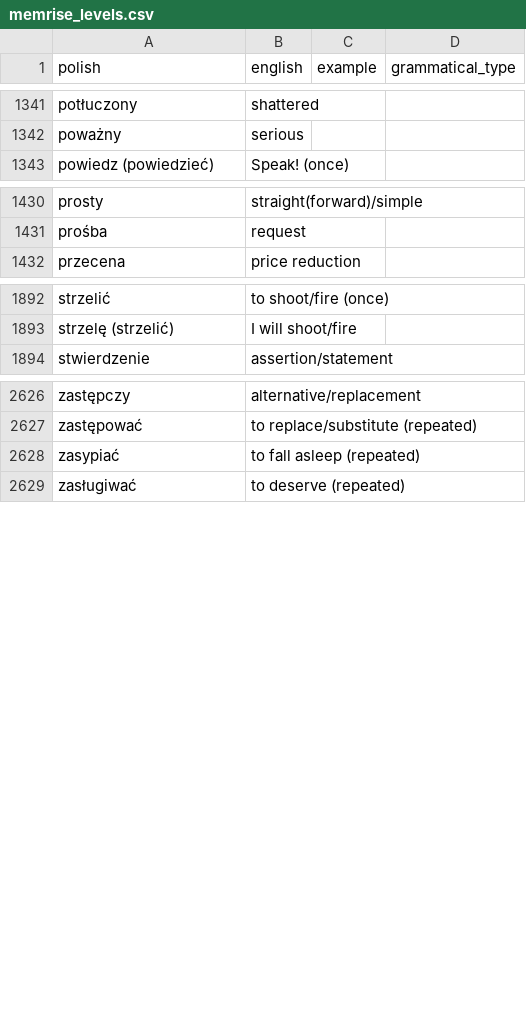
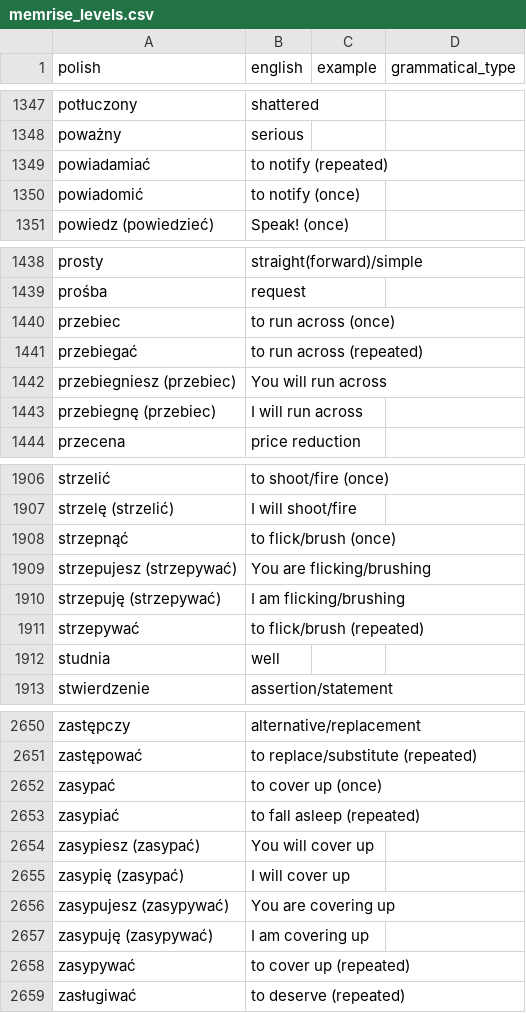
Before and after one commit to nihao2984/memrise-scraper, a CSV file: memrise_levels.csv, drawn as a sheet; only a part is shown, gaps mark what is left out; the diff covers the shown part only; the diff names each change by its address in the sheet, - before the commit and + after, or states it on an @@ line.

```diff
--- a/memrise_levels.csv
+++ b/memrise_levels.csv
+row 1349: powiadamiać | to notify (repeated)
+row 1350: powiadomić | to notify (once)
+row 1440: przebiec | to run across (once)
+row 1441: przebiegać | to run across (repeated)
+row 1442: przebiegniesz (przebiec) | You will run across
+row 1443: przebiegnę (przebiec) | I will run across
+row 1908: strzepnąć | to flick/brush (once)
+row 1909: strzepujesz (strzepywać) | You are flicking/brushing
+row 1910: strzepuję (strzepywać) | I am flicking/brushing
+row 1911: strzepywać | to flick/brush (repeated)
+row 1912: studnia | well
+row 2652: zasypać | to cover up (once)
+row 2654: zasypiesz (zasypać) | You will cover up
+row 2655: zasypię (zasypać) | I will cover up
+row 2656: zasypujesz (zasypywać) | You are covering up
+row 2657: zasypuję (zasypywać) | I am covering up
+row 2658: zasypywać | to cover up (repeated)
```
Also changed, not shown: 14 added rows and 3 edited cells elsewhere in this file, memrise_database.csv.
